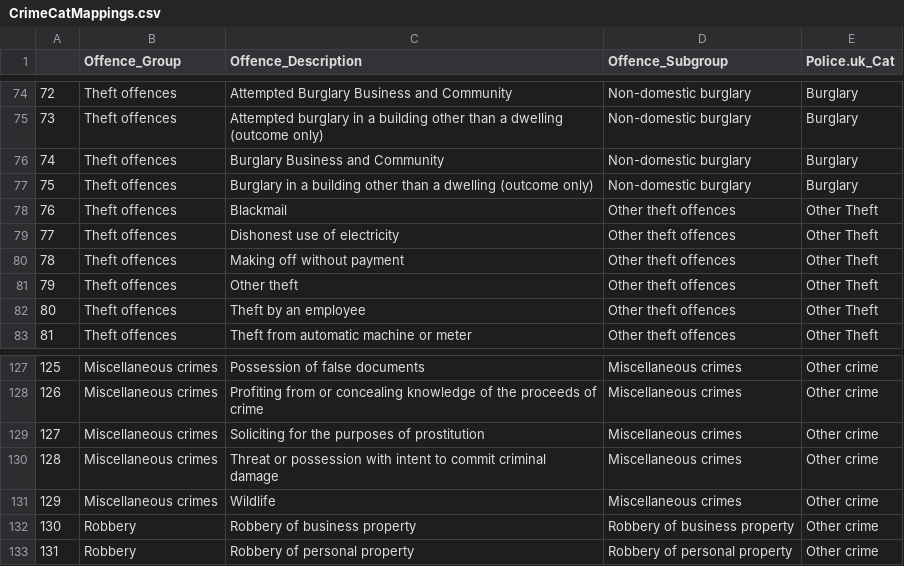
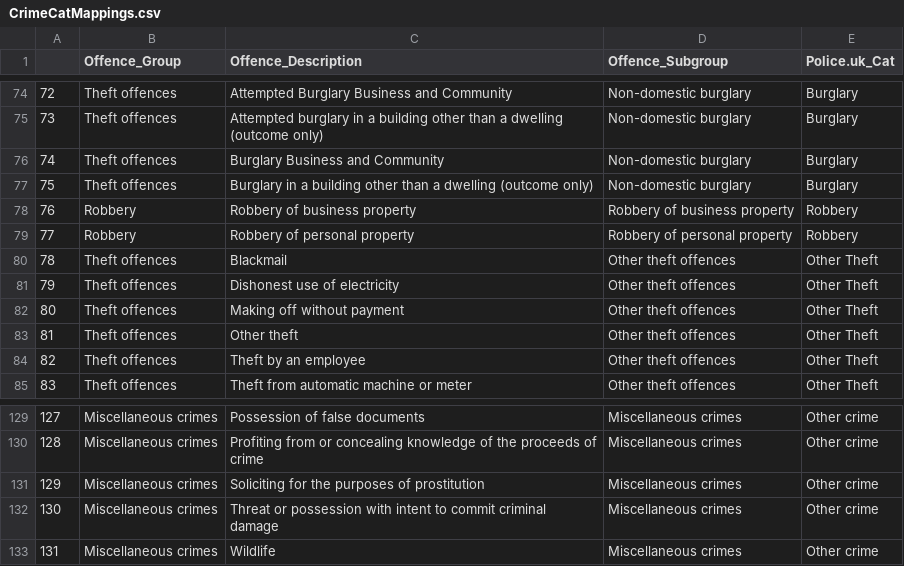
Before and after one commit to Sparrow0hawk/crime_sim_toolkit, a CSV file: crime_sim_toolkit/src/CrimeCatMappings.csv, drawn as a sheet; only a part is shown, gaps mark what is left out; removed rows and columns are numbered as before the commit, all else as after; the diff names each change by its address in the sheet, - before the commit and + after, or states it on an @@ line.

Commit message:
updated utils.populate_offence to improve time, amended mapping nb due to missing out robbery

```diff
--- a/crime_sim_toolkit/src/CrimeCatMappings.csv
+++ b/crime_sim_toolkit/src/CrimeCatMappings.csv
+row 78: 76 | Robbery | Robbery of business property | Robbery of business property | Robbery
+row 79: 77 | Robbery | Robbery of personal property | Robbery of personal property | Robbery
@@ column A renumbered between rows 80 and 133 @@
-row 132: 130 | Robbery | Robbery of business property | Robbery of business property | Other crime
-row 133: 131 | Robbery | Robbery of personal property | Robbery of personal property | Other crime
```
Also changed, not shown: 3 other files.
